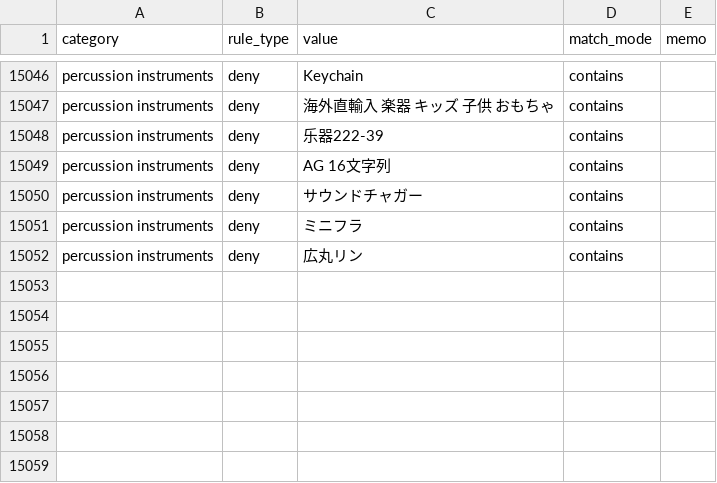
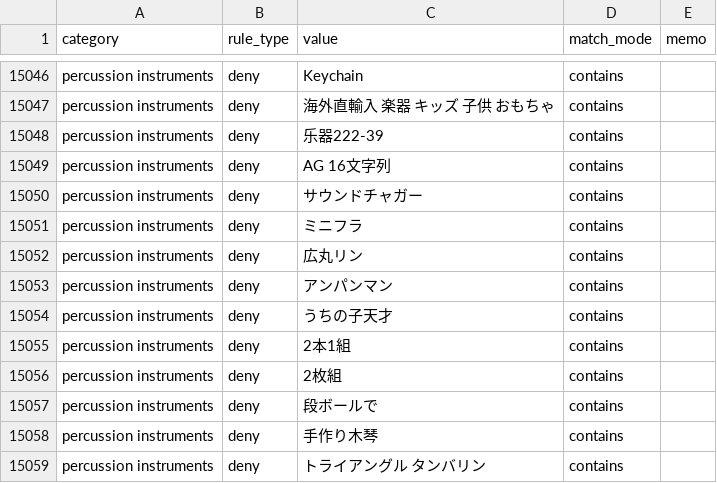
Before and after one commit to dreamcollect-lab/amazon_shopee_system, a CSV file: input/category_rules.csv, drawn as a sheet; only a part is shown, gaps mark what is left out; the diff names each change by its address in the sheet, - before the commit and + after, or states it on an @@ line.

Commit message:
Update category_rules.csv

```diff
--- a/input/category_rules.csv
+++ b/input/category_rules.csv
+row 15053: percussion instruments | deny | アンパンマン | contains
+row 15054: percussion instruments | deny | うちの子天才 | contains
+row 15055: percussion instruments | deny | 2本1組 | contains
+row 15056: percussion instruments | deny | 2枚組 | contains
+row 15057: percussion instruments | deny | 段ボールで | contains
+row 15058: percussion instruments | deny | 手作り木琴 | contains
+row 15059: percussion instruments | deny | トライアングル タンバリン | contains
```
